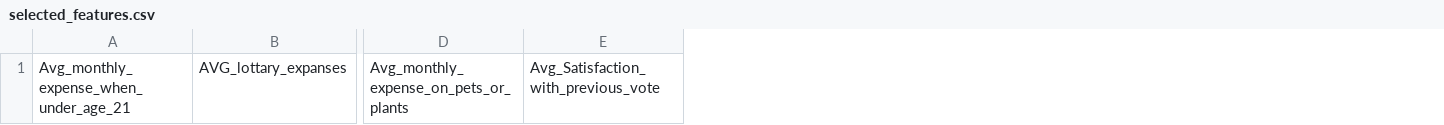
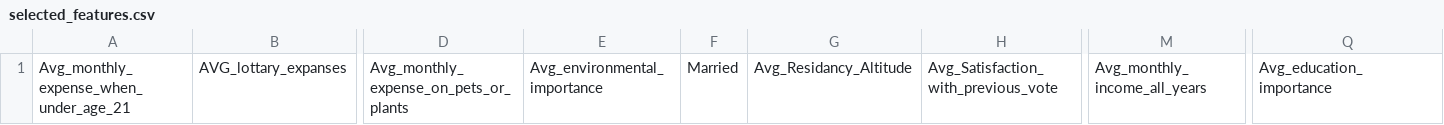
Before and after one commit to idoyehe/Introduction_to_Machine_Learning_236756, a CSV file: HW_2/selected_features.csv, drawn as a sheet; only a part is shown, gaps mark what is left out; the diff names each change by its address in the sheet, - before the commit and + after, or states it on an @@ line.

```diff
--- a/HW_2/selected_features.csv
+++ b/HW_2/selected_features.csv
+column E, row 1: Avg_environmental_importance
+column F, row 1: Married
+column G, row 1: Avg_Residancy_Altitude
+column M, row 1: Avg_monthly_income_all_years
+column Q, row 1: Avg_education_importance
```
Also changed, not shown: 7 other files.
